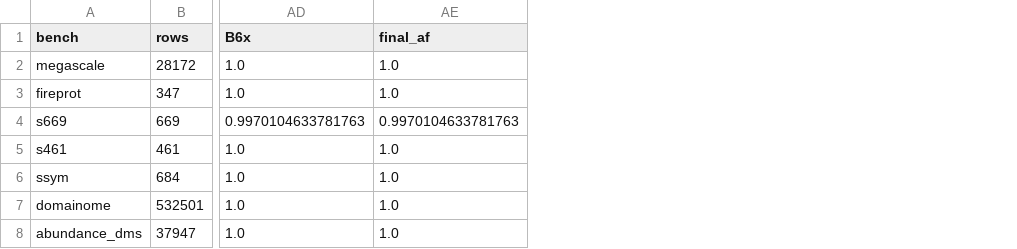
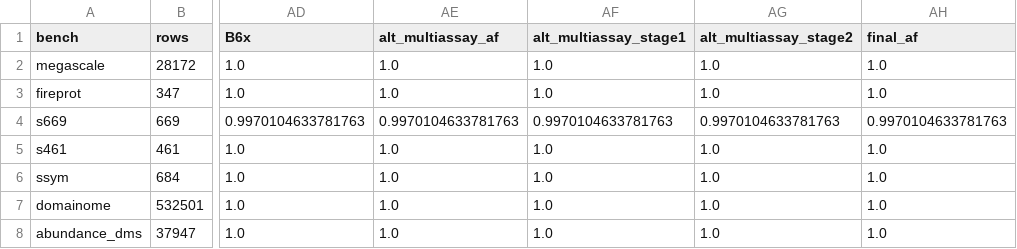
Before and after one commit to DennisGankin/physDDG, a CSV file: results/ladder_physics/prediction_coverage.csv, drawn as a sheet; only a part is shown, gaps mark what is left out; the diff names each change by its address in the sheet, - before the commit and + after, or states it on an @@ line.

```diff
--- a/results/ladder_physics/prediction_coverage.csv
+++ b/results/ladder_physics/prediction_coverage.csv
+column AE (alt_multiassay_af), rows 2-8: 1.0 | 1.0 | 0.9970104633781763 | 1.0 | 1.0 | 1.0 | 1.0
+column AF (alt_multiassay_stage1), rows 2-8: 1.0 | 1.0 | 0.9970104633781763 | 1.0 | 1.0 | 1.0 | 1.0
+column AG (alt_multiassay_stage2), rows 2-8: 1.0 | 1.0 | 0.9970104633781763 | 1.0 | 1.0 | 1.0 | 1.0
```
Also changed, not shown: results/ladder_physics/paired.csv, results/ladder_physics/paired_af_agreement.csv, 12 other files.
